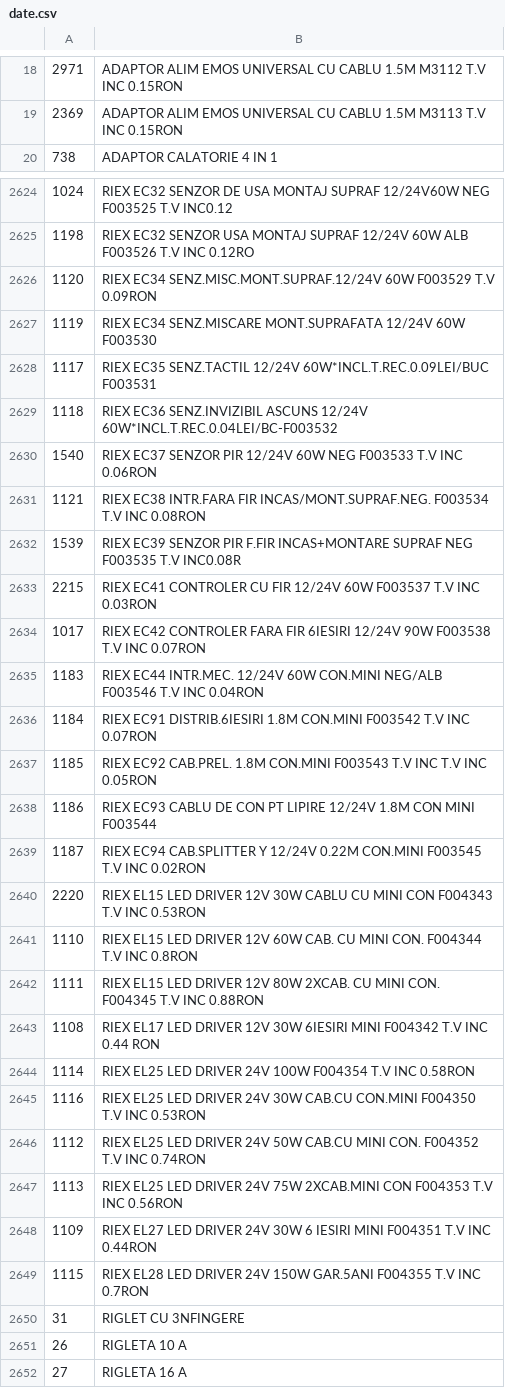
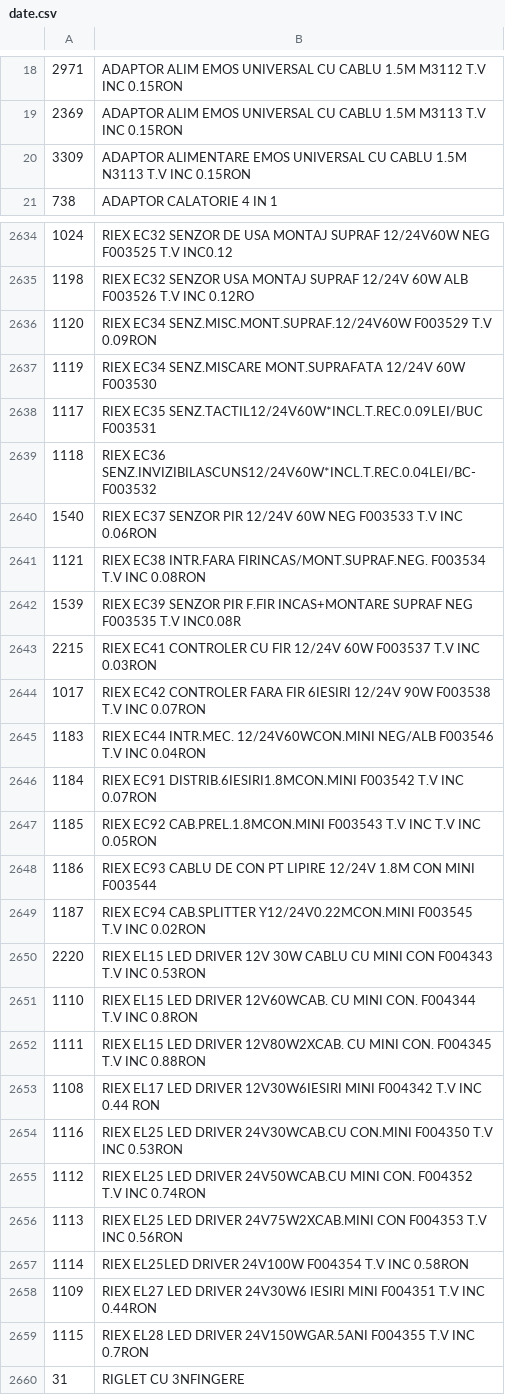
Before and after one commit to Rert90/site-casa-marcat, a CSV file: date.csv, drawn as a sheet; only a part is shown, gaps mark what is left out; the shorter side is filled out with more unchanged rows; the diff covers the shown part only.

Commit message:
Modify product descriptions and add new entries
Updated various product descriptions and added new entries in the date.csv file.

```diff
--- a/date.csv
+++ b/date.csv
@@ -19,2 +19,3 @@
 2369;ADAPTOR ALIM EMOS UNIVERSAL CU CABLU 1.5M M3113 T.V INC 0.15RON
+3309;ADAPTOR ALIMENTARE EMOS UNIVERSAL CU CABLU 1.5M N3113 T.V INC 0.15RON
 738;ADAPTOR CALATORIE 4 IN 1
@@ -2625,8 +2635,8 @@
 1198;RIEX EC32 SENZOR USA MONTAJ SUPRAF 12/24V 60W ALB F003526 T.V INC 0.12RO
-1120;RIEX EC34 SENZ.MISC.MONT.SUPRAF.12/24V 60W F003529 T.V 0.09RON
+1120;RIEX EC34 SENZ.MISC.MONT.SUPRAF.12/24V60W F003529 T.V 0.09RON
 1119;RIEX EC34 SENZ.MISCARE MONT.SUPRAFATA 12/24V 60W F003530
-1117;RIEX EC35 SENZ.TACTIL 12/24V 60W*INCL.T.REC.0.09LEI/BUC F003531
-1118;RIEX EC36 SENZ.INVIZIBIL ASCUNS 12/24V 60W*INCL.T.REC.0.04LEI/BC-F003532
+1117;RIEX EC35 SENZ.TACTIL12/24V60W*INCL.T.REC.0.09LEI/BUC F003531
+1118;RIEX EC36 SENZ.INVIZIBILASCUNS12/24V60W*INCL.T.REC.0.04LEI/BC-F003532
 1540;RIEX EC37 SENZOR PIR 12/24V 60W NEG F003533 T.V INC 0.06RON
-1121;RIEX EC38 INTR.FARA FIR INCAS/MONT.SUPRAF.NEG. F003534 T.V INC 0.08RON
+1121;RIEX EC38 INTR.FARA FIRINCAS/MONT.SUPRAF.NEG. F003534 T.V INC 0.08RON
 1539;RIEX EC39 SENZOR PIR F.FIR INCAS+MONTARE SUPRAF NEG F003535 T.V INC0.08R
@@ -2634,4 +2644,4 @@
 1017;RIEX EC42 CONTROLER FARA FIR 6IESIRI 12/24V 90W F003538 T.V INC 0.07RON
-1183;RIEX EC44 INTR.MEC. 12/24V 60W CON.MINI NEG/ALB F003546 T.V INC 0.04RON
-1184;RIEX EC91 DISTRIB.6IESIRI 1.8M CON.MINI F003542 T.V INC 0.07RON
-1185;RIEX EC92 CAB.PREL. 1.8M CON.MINI F003543 T.V INC T.V INC 0.05RON
+1183;RIEX EC44 INTR.MEC. 12/24V60WCON.MINI NEG/ALB F003546 T.V INC 0.04RON
+1184;RIEX EC91 DISTRIB.6IESIRI1.8MCON.MINI F003542 T.V INC 0.07RON
+1185;RIEX EC92 CAB.PREL.1.8MCON.MINI F003543 T.V INC T.V INC 0.05RON
@@ -2639,12 +2649,12 @@
-1187;RIEX EC94 CAB.SPLITTER Y 12/24V 0.22M CON.MINI F003545 T.V INC 0.02RON
+1187;RIEX EC94 CAB.SPLITTER Y12/24V0.22MCON.MINI F003545 T.V INC 0.02RON
 2220;RIEX EL15 LED DRIVER 12V 30W CABLU CU MINI CON F004343 T.V INC 0.53RON
-1110;RIEX EL15 LED DRIVER 12V 60W CAB. CU MINI CON. F004344 T.V INC 0.8RON
-1111;RIEX EL15 LED DRIVER 12V 80W 2XCAB. CU MINI CON. F004345 T.V INC 0.88RON
-1108;RIEX EL17 LED DRIVER 12V 30W 6IESIRI MINI F004342 T.V INC 0.44 RON
-1114;RIEX EL25 LED DRIVER 24V 100W F004354 T.V INC 0.58RON
-1116;RIEX EL25 LED DRIVER 24V 30W CAB.CU CON.MINI F004350 T.V INC 0.53RON
-1112;RIEX EL25 LED DRIVER 24V 50W CAB.CU MINI CON. F004352 T.V INC 0.74RON
-1113;RIEX EL25 LED DRIVER 24V 75W 2XCAB.MINI CON F004353 T.V INC 0.56RON
-1109;RIEX EL27 LED DRIVER 24V 30W 6 IESIRI MINI F004351 T.V INC 0.44RON
-1115;RIEX EL28 LED DRIVER 24V 150W GAR.5ANI F004355 T.V INC 0.7RON
+1110;RIEX EL15 LED DRIVER 12V60WCAB. CU MINI CON. F004344 T.V INC 0.8RON
+1111;RIEX EL15 LED DRIVER 12V80W2XCAB. CU MINI CON. F004345 T.V INC 0.88RON
+1108;RIEX EL17 LED DRIVER 12V30W6IESIRI MINI F004342 T.V INC 0.44 RON
+1116;RIEX EL25 LED DRIVER 24V30WCAB.CU CON.MINI F004350 T.V INC 0.53RON
+1112;RIEX EL25 LED DRIVER 24V50WCAB.CU MINI CON. F004352 T.V INC 0.74RON
+1113;RIEX EL25 LED DRIVER 24V75W2XCAB.MINI CON F004353 T.V INC 0.56RON
+1114;RIEX EL25LED DRIVER 24V100W F004354 T.V INC 0.58RON
+1109;RIEX EL27 LED DRIVER 24V30W6 IESIRI MINI F004351 T.V INC 0.44RON
+1115;RIEX EL28 LED DRIVER 24V150WGAR.5ANI F004355 T.V INC 0.7RON
 31;RIGLET CU 3NFINGERE
```
Also changed, not shown: 14 added rows, 3 removed rows, 1 moved row and 24 edited cells elsewhere in this file.
